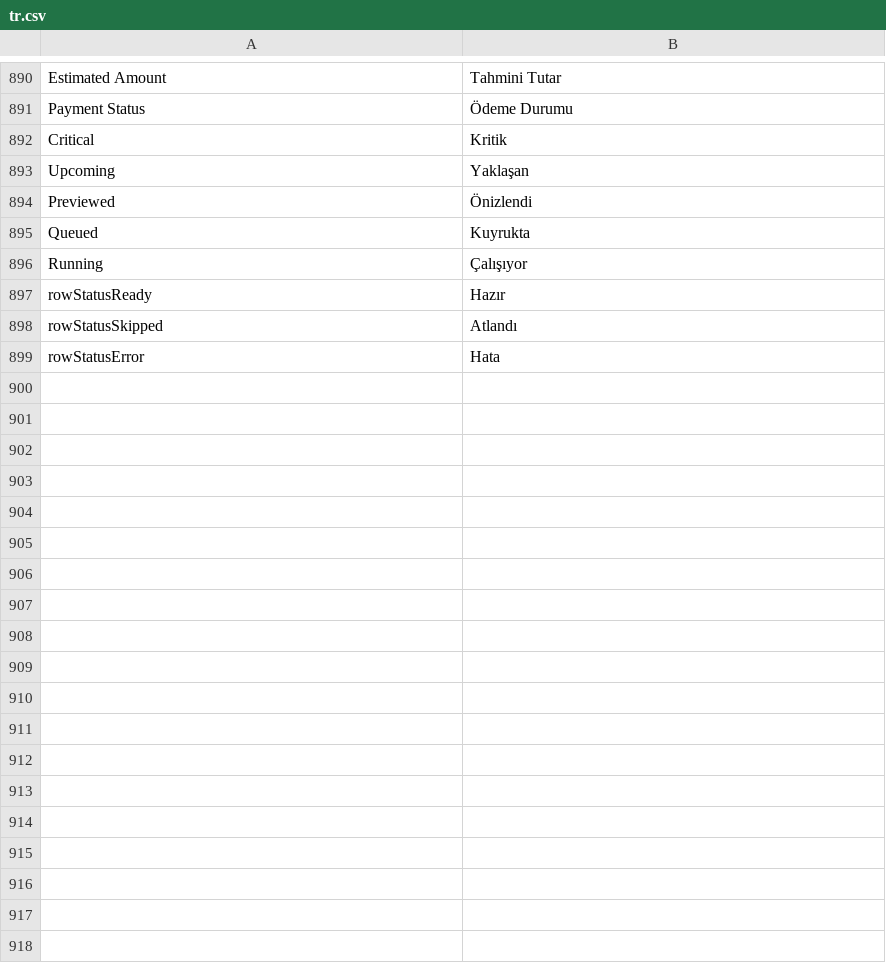
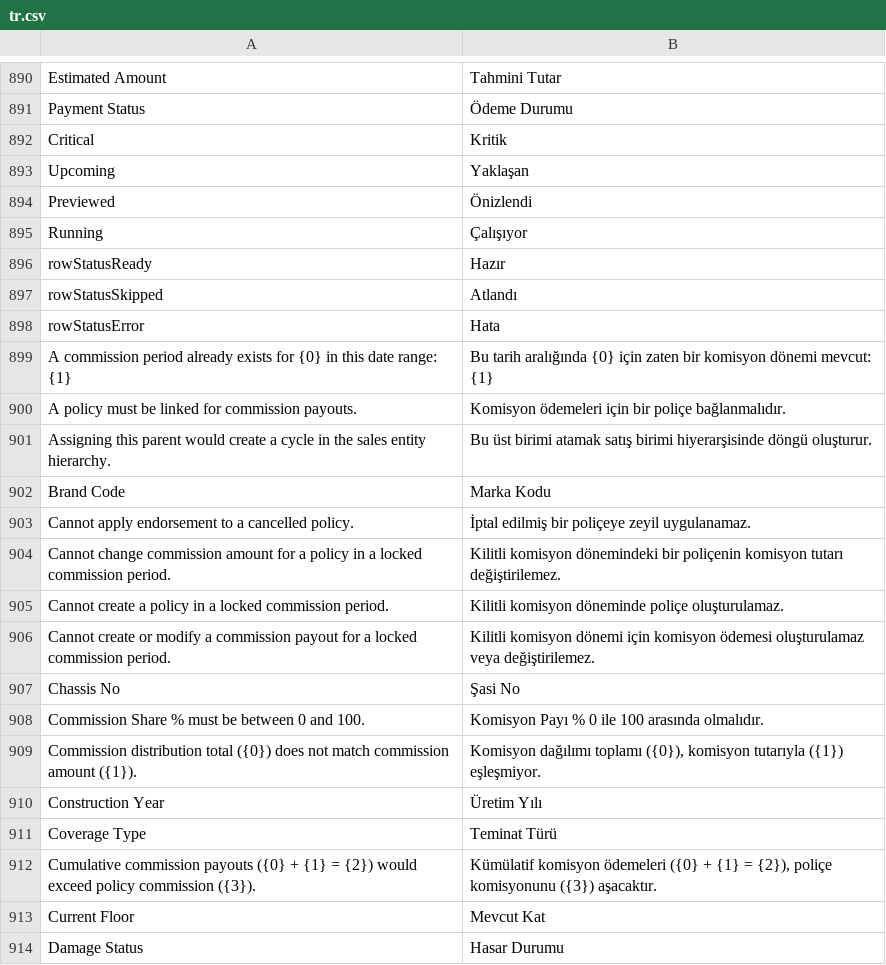
Before and after one commit to ayktbrkk/acentem_takipte, a CSV file: acentem_takipte/translations/tr.csv, drawn as a sheet; only a part is shown, gaps mark what is left out; the diff covers the shown part only.

Commit message:
fix(i18n): complete TR translations + clean the localization guard
Ran tools/localization_guard.py: 2 bare frappe.throw and 71 localized strings
missing from en.csv (backend error messages + doctype field labels that would
render in English inside the TR UI).

- en.csv / tr.csv: add 74 English source strings with Turkish translations
  (commission period/payout errors, endorsement rules, sales-entity root
  constraints, data-import job messages, insurance product families, field
  labels). Sync en.csv with the TR-only sources already in tr.csv so the
  English source list is complete; remove the duplicate 'Queued' key (kept the
  app convention 'Kuyrukta').
- full_seed.py / tasks.py: wrap bare frappe.throw strings in _() so they
  translate (tasks.py uses frappe._(); full_seed uses a local _ import).
- localization_guard.py: fix the allowlist so bilingual label blocks
  (platform/api/documents.py, domains/reports/services/registry.py) and
  dev-only seed scripts + backend test fixtures with Turkish comments are not
  flagged.

Result: guard reports 0 Turkish-char, 0 bare throw, 0 missing en.csv keys,
0 placeholder mismatches. Backend suite 233 OK (skipped=21 unchanged).

```diff
--- a/acentem_takipte/translations/tr.csv
+++ b/acentem_takipte/translations/tr.csv
@@ -894,3 +894,2 @@ Upcoming,Yaklaşan,
 Previewed,Önizlendi,
-Queued,Kuyrukta,
 Running,Çalışıyor,
@@ -899 +898,17 @@ rowStatusSkipped,Atlandı,
 rowStatusError,Hata,
+A commission period already exists for {0} in this date range: {1},Bu tarih aralığında {0} için zaten bir komisyon dönemi mevcut: {1},
+A policy must be linked for commission payouts.,Komisyon ödemeleri için bir poliçe bağlanmalıdır.,
+Assigning this parent would create a cycle in the sales entity hierarchy.,Bu üst birimi atamak satış birimi hiyerarşisinde döngü oluşturur.,
+Brand Code,Marka Kodu,
+Cannot apply endorsement to a cancelled policy.,İptal edilmiş bir poliçeye zeyil uygulanamaz.,
+Cannot change commission amount for a policy in a locked commission period.,Kilitli komisyon dönemindeki bir poliçenin komisyon tutarı değiştirilemez.,
+Cannot create a policy in a locked commission period.,Kilitli komisyon döneminde poliçe oluşturulamaz.,
+Cannot create or modify a commission payout for a locked commission period.,Kilitli komisyon dönemi için komisyon ödemesi oluşturulamaz veya değiştirilemez.,
+Chassis No,Şasi No,
+Commission Share % must be between 0 and 100.,Komisyon Payı % 0 ile 100 arasında olmalıdır.,
+Commission distribution total ({0}) does not match commission amount ({1}).,"Komisyon dağılımı toplamı ({0}), komisyon tutarıyla ({1}) eşleşmiyor.",
+Construction Year,Üretim Yılı,
+Coverage Type,Teminat Türü,
+Cumulative commission payouts ({0} + {1} = {2}) would exceed policy commission ({3}).,"Kümülatif komisyon ödemeleri ({0} + {1} = {2}), poliçe komisyonunu ({3}) aşacaktır.",
+Current Floor,Mevcut Kat,
+Damage Status,Hasar Durumu,
```
Also changed, not shown: 58 added rows and 1 edited cell elsewhere in this file, 4 other files.
